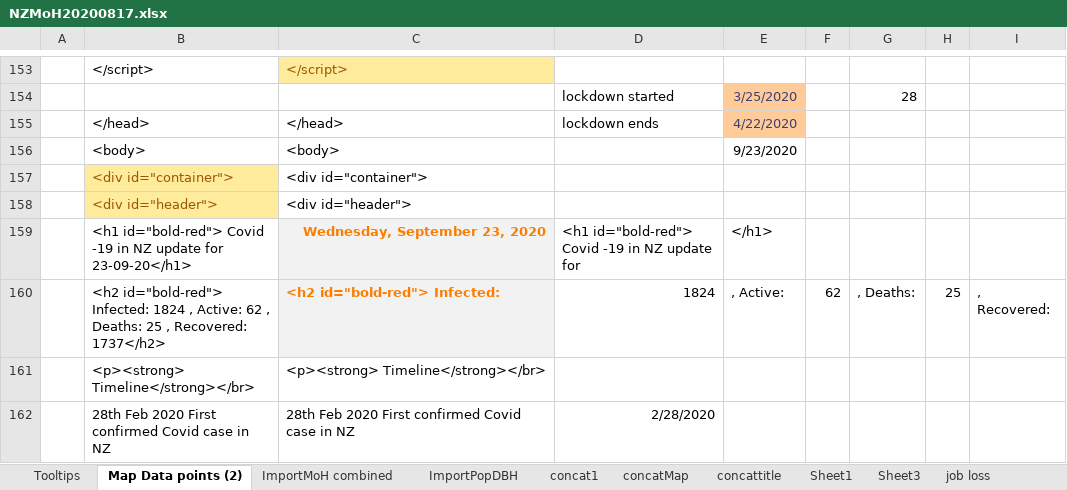
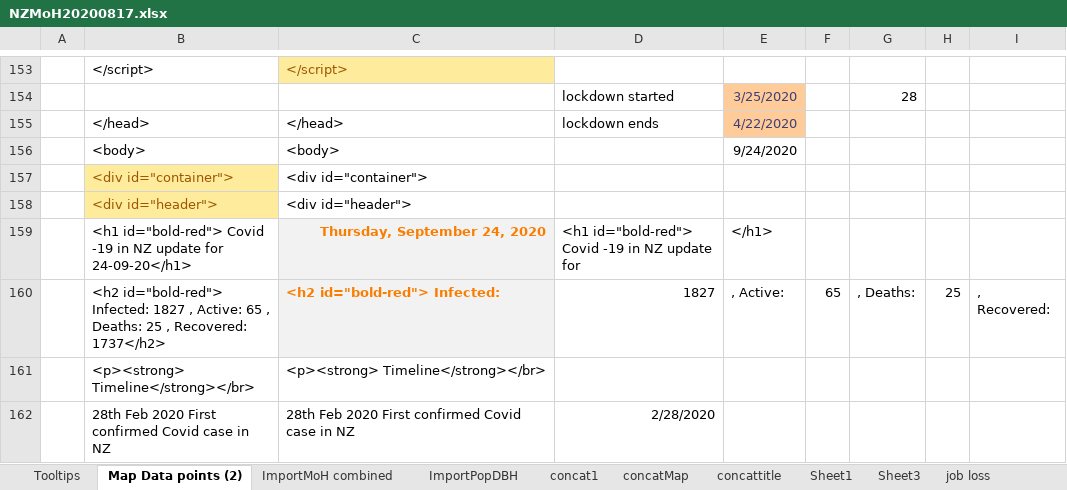
Before and after one commit to drakemax/TestGraphPage, an Excel workbook: NZMoH20200817.xlsx, sheet Map Data points (2), drawn as a sheet; only a part is shown, gaps mark what is left out; values as stored, in another font and other column widths than the file's, no borders; the diff covers the shown part only; the diff names each change by its address in the sheet, - before the commit and + after, or states it on an @@ line.

```diff
--- a/NZMoH20200817.xlsx (sheet Map Data points (2))
+++ b/NZMoH20200817.xlsx (sheet Map Data points (2))
-E156: 9/23/2020
+E156: 9/24/2020
-B159: …update for 23-09-20</h1>
+B159: …update for 24-09-20</h1>
-C159: Wednesday, September 23, 2020
+C159: Thursday, September 24, 2020
-B160: …id="bold-red"> Infected: 1824 , Active: 62 , Deaths:…
+B160: …id="bold-red"> Infected: 1827 , Active: 65 , Deaths:…
-D160: 1824
+D160: 1827
-F160: 62
+F160: 65
```
Also changed, not shown: 33 edited cells elsewhere in this sheet, sheet ImportMoH combined, sheet Tooltips, 1 other file.
